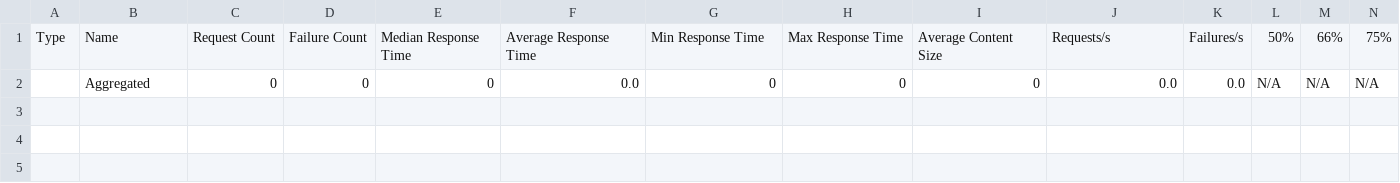
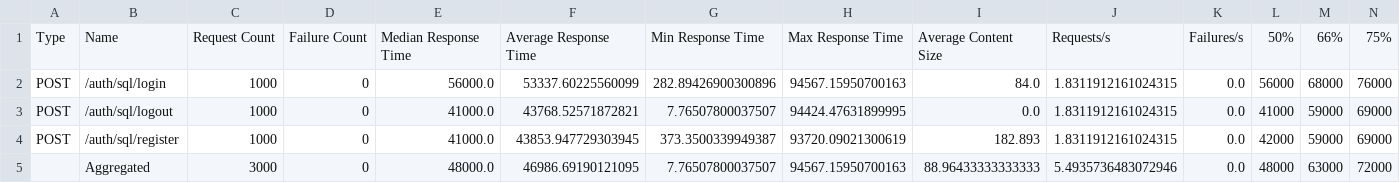
Before and after one commit to databorodata/redis_vs_posgresql, a CSV file: load_tests/result_sql/my_stats_sql_stats.csv, drawn as a sheet; only a part is shown; removed rows and columns are numbered as before the commit, all else as after; rows hold the shown columns only; the diff names each change by its address in the sheet, - before the commit and + after, or states it on an @@ line.

```diff
--- a/load_tests/result_sql/my_stats_sql_stats.csv
+++ b/load_tests/result_sql/my_stats_sql_stats.csv
-row 2:  | Aggregated | 0 | 0 | 0 | 0.0 | 0 | 0 | 0 | 0.0 | 0.0 | N/A | N/A | N/A
+row 2: POST | /auth/sql/login | 1000 | 0 | 56000.0 | 53337.60225560099 | 282.89426900300896 | 94567.15950700163 | 84.0 | 1.8311912161024315 | 0.0 | 56000 | 68000 | 76000
+row 3: POST | /auth/sql/logout | 1000 | 0 | 41000.0 | 43768.52571872821 | 7.76507800037507 | 94424.47631899995 | 0.0 | 1.8311912161024315 | 0.0 | 41000 | 59000 | 69000
+row 4: POST | /auth/sql/register | 1000 | 0 | 41000.0 | 43853.947729303945 | 373.3500339949387 | 93720.09021300619 | 182.893 | 1.8311912161024315 | 0.0 | 42000 | 59000 | 69000
+row 5:  | Aggregated | 3000 | 0 | 48000.0 | 46986.69190121095 | 7.76507800037507 | 94567.15950700163 | 88.96433333333333 | 5.4935736483072946 | 0.0 | 48000 | 63000 | 72000
```
Also changed, not shown: load_tests/result_redis/my_stats_redis_stats.csv, 17 other files.
